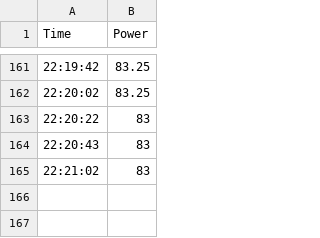
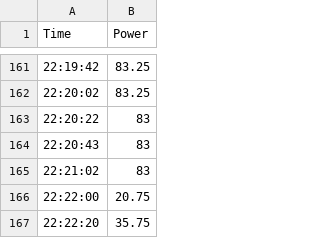
Before and after one commit to FHildwein/tasmota-plotter, a CSV file: data/t2-kitchen.csv, drawn as a sheet; only a part is shown, gaps mark what is left out.

```diff
--- a/data/t2-kitchen.csv
+++ b/data/t2-kitchen.csv
@@ -165 +165,3 @@ Time,Power
 22:21:02,83
+22:22:00,20.75
+22:22:20,35.75
```
Also changed, not shown: data/t1-desk.csv, data/t3-room.csv, 1 other file.
